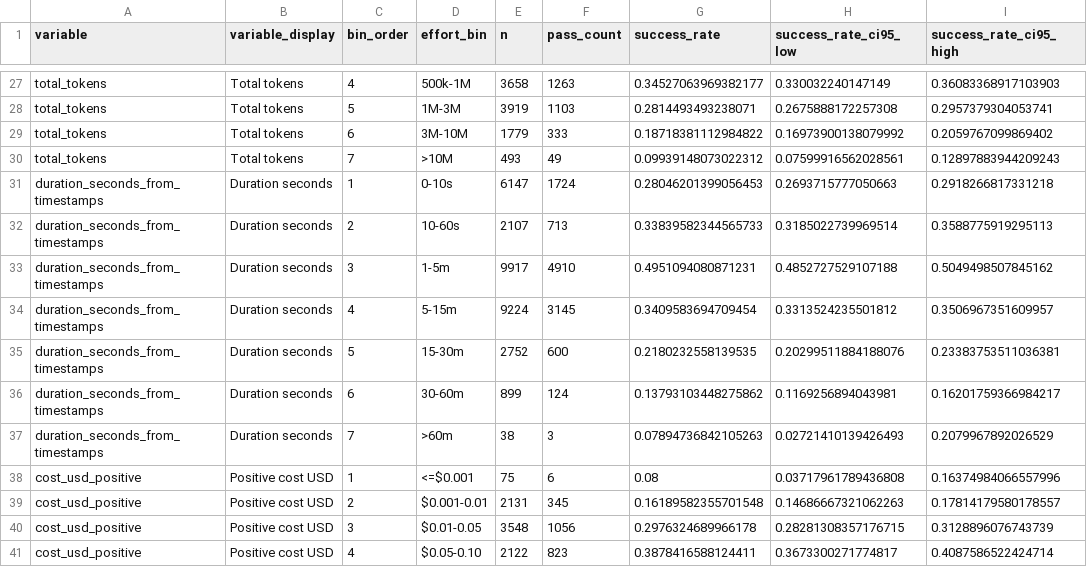
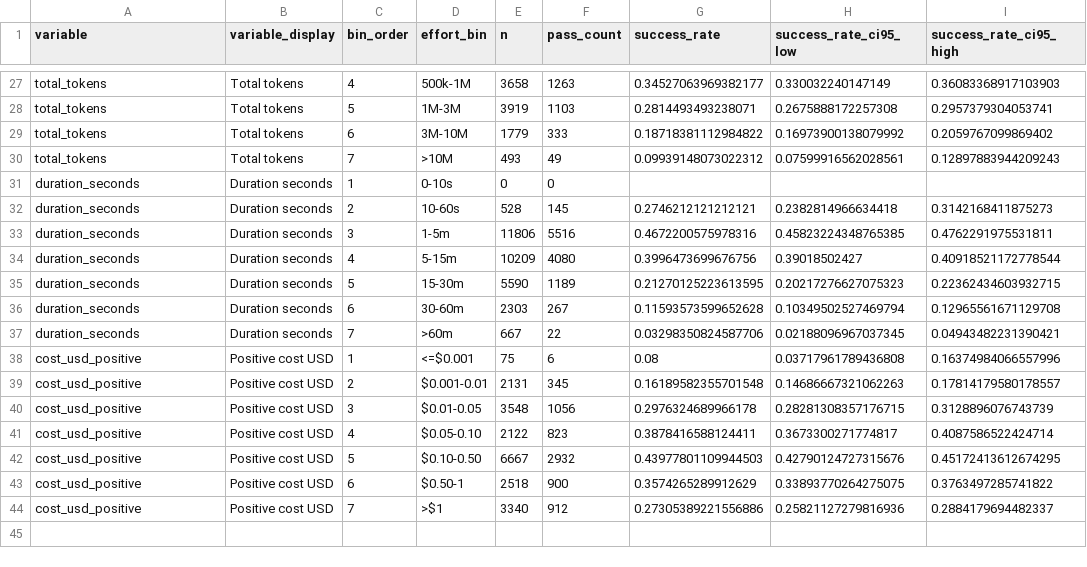
Before and after one commit to mescribano23/TerminalBenchAnalysis, a CSV file: data/processed_live/diminishing_returns/diminishing_returns_effort_bins.csv, drawn as a sheet; only a part is shown, gaps mark what is left out; the shorter side is filled out with more unchanged rows.

```diff
--- a/data/processed_live/diminishing_returns/diminishing_returns_effort_bins.csv
+++ b/data/processed_live/diminishing_returns/diminishing_returns_effort_bins.csv
@@ -30,9 +30,9 @@ total_tokens,Total tokens,6,3M-10M,1779,333,0.18718381112984822,0.16973900138079
 total_tokens,Total tokens,7,>10M,493,49,0.09939148073022312,0.07599916562028561,0.12897883944209243
-duration_seconds_from_timestamps,Duration seconds,1,0-10s,6147,1724,0.28046201399056453,0.2693715777050663,0.2918266817331218
-duration_seconds_from_timestamps,Duration seconds,2,10-60s,2107,713,0.33839582344565733,0.3185022739969514,0.3588775919295113
-duration_seconds_from_timestamps,Duration seconds,3,1-5m,9917,4910,0.4951094080871231,0.4852727529107188,0.5049498507845162
-duration_seconds_from_timestamps,Duration seconds,4,5-15m,9224,3145,0.3409583694709454,0.3313524235501812,0.3506967351609957
-duration_seconds_from_timestamps,Duration seconds,5,15-30m,2752,600,0.2180232558139535,0.20299511884188076,0.23383753511036381
-duration_seconds_from_timestamps,Duration seconds,6,30-60m,899,124,0.13793103448275862,0.1169256894043981,0.16201759366984217
-duration_seconds_from_timestamps,Duration seconds,7,>60m,38,3,0.07894736842105263,0.02721410139426493,0.2079967892026529
+duration_seconds,Duration seconds,1,0-10s,0,0,,,
+duration_seconds,Duration seconds,2,10-60s,528,145,0.2746212121212121,0.2382814966634418,0.3142168411875273
+duration_seconds,Duration seconds,3,1-5m,11806,5516,0.4672200575978316,0.45823224348765385,0.4762291975531811
+duration_seconds,Duration seconds,4,5-15m,10209,4080,0.3996473699676756,0.39018502427,0.40918521172778544
+duration_seconds,Duration seconds,5,15-30m,5590,1189,0.21270125223613595,0.20217276627075323,0.22362434603932715
+duration_seconds,Duration seconds,6,30-60m,2303,267,0.11593573599652628,0.10349502527469794,0.12965561671129708
+duration_seconds,Duration seconds,7,>60m,667,22,0.03298350824587706,0.02188096967037345,0.04943482231390421
 cost_usd_positive,Positive cost USD,1,<=$0.001,75,6,0.08,0.03717961789436808,0.16374984066557996
```
Also changed, not shown: data/processed_live/diminishing_returns/diminishing_returns_variable_coverage.csv, data/processed_live/task_mining/category/task_domain_effort_summary.csv, 36 other files.
